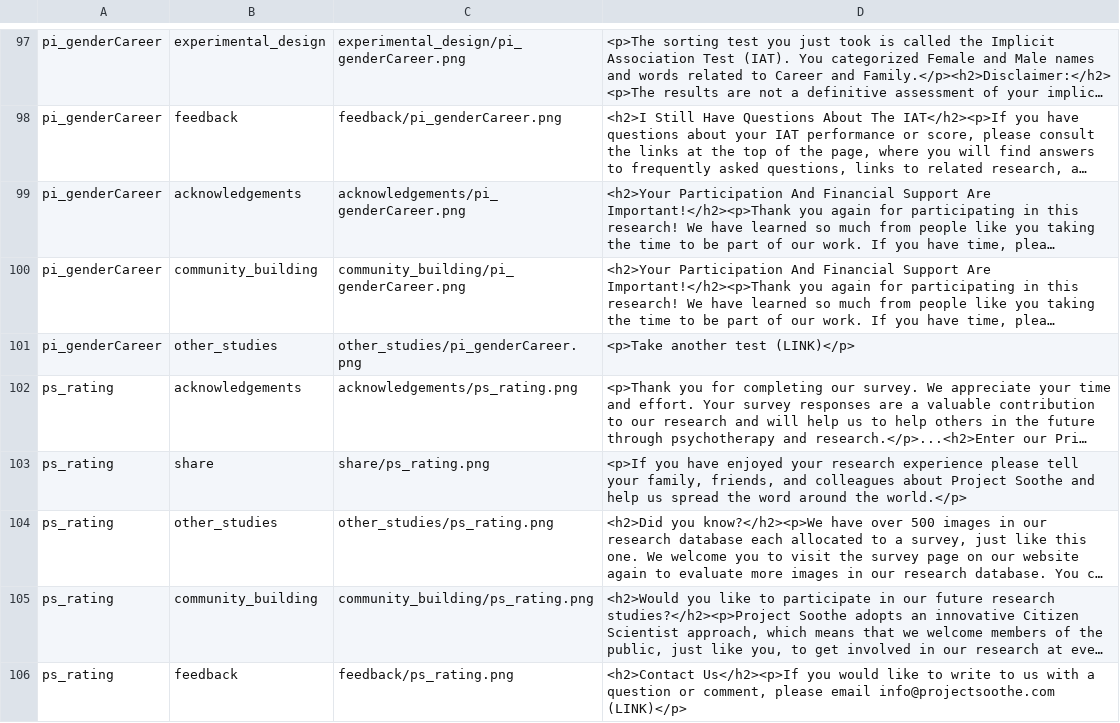
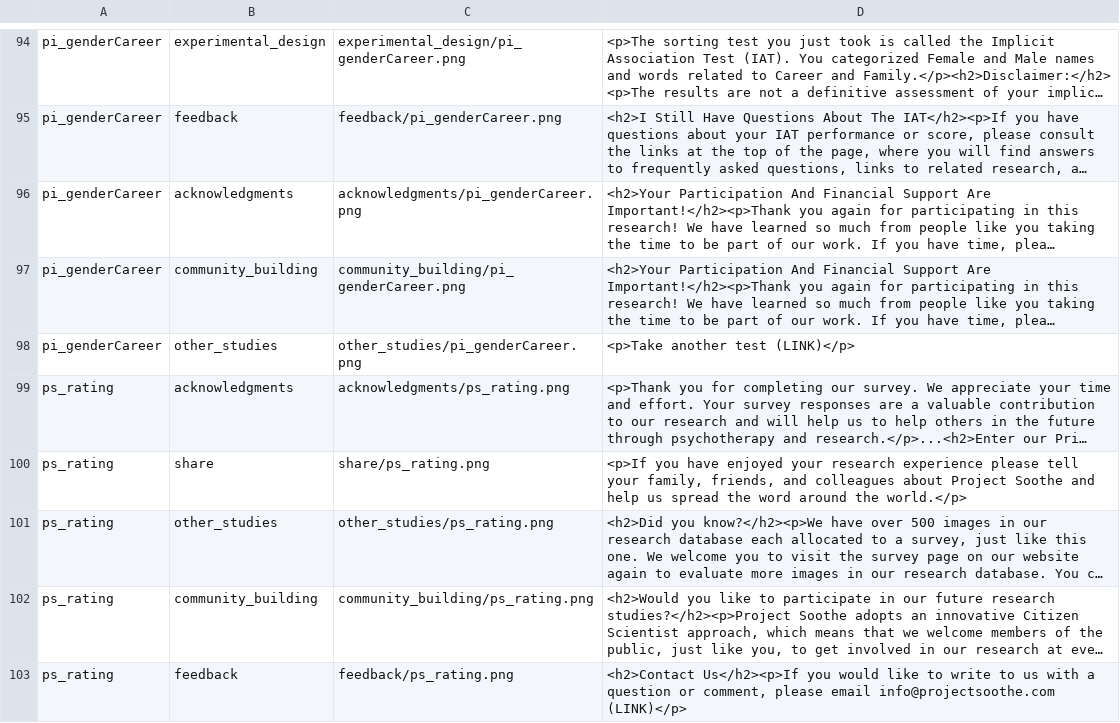
Before and after one commit to emjun/digestifProject, a CSV file: digestif/static/digestif/blocks.csv, drawn as a sheet; only a part is shown, gaps mark what is left out; long unchanged cells end in …; addresses are those after the commit; the diff covers the shown part only; the diff names each change by its address in the sheet, - before the commit and + after, or states it on an @@ line.

Commit message:
Rename png files of blocks/conclusion pages to be consistent format

```diff
--- a/digestif/static/digestif/blocks.csv
+++ b/digestif/static/digestif/blocks.csv
-B96: acknowledgements
+B96: acknowledgments
-C96: acknowledgements/pi_genderCareer.png
+C96: acknowledgments/pi_genderCareer.png
-B99: acknowledgements
+B99: acknowledgments
-C99: acknowledgements/ps_rating.png
+C99: acknowledgments/ps_rating.png
```
Also changed, not shown: 4 removed rows and 37 edited cells elsewhere in this file, digestif/static/digestif/conclusionPages.csv, 23 other files.
